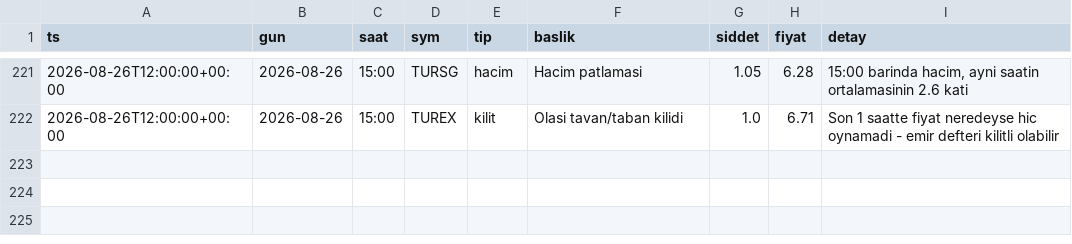
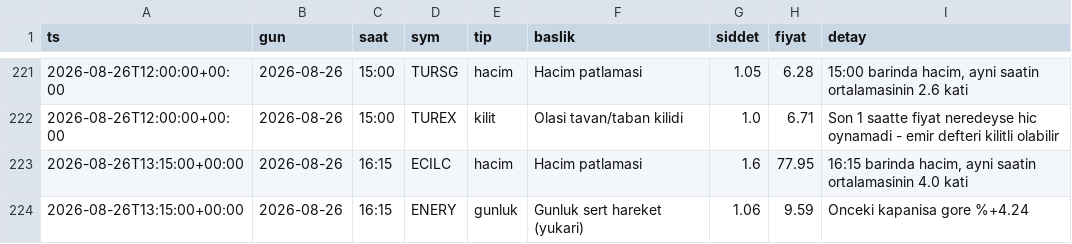
Before and after one commit to Mert04260/bist-radar, a CSV file: canli-izleme/anomali_arsiv.csv, drawn as a sheet; only a part is shown, gaps mark what is left out; the diff names each change by its address in the sheet, - before the commit and + after, or states it on an @@ line.

```diff
--- a/canli-izleme/anomali_arsiv.csv
+++ b/canli-izleme/anomali_arsiv.csv
+row 223: 2026-08-26T13:15:00+00:00 | 2026-08-26 | 16:15 | ECILC | hacim | Hacim patlamasi | 1.6 | 77.95 | 16:15 barinda hacim, ayni saatin ortalamasinin 4.0 kati
+row 224: 2026-08-26T13:15:00+00:00 | 2026-08-26 | 16:15 | ENERY | gunluk | Gunluk sert hareket (yukari) | 1.06 | 9.59 | Onceki kapanisa gore %+4.24
```
Also changed, not shown: 2 other files.
